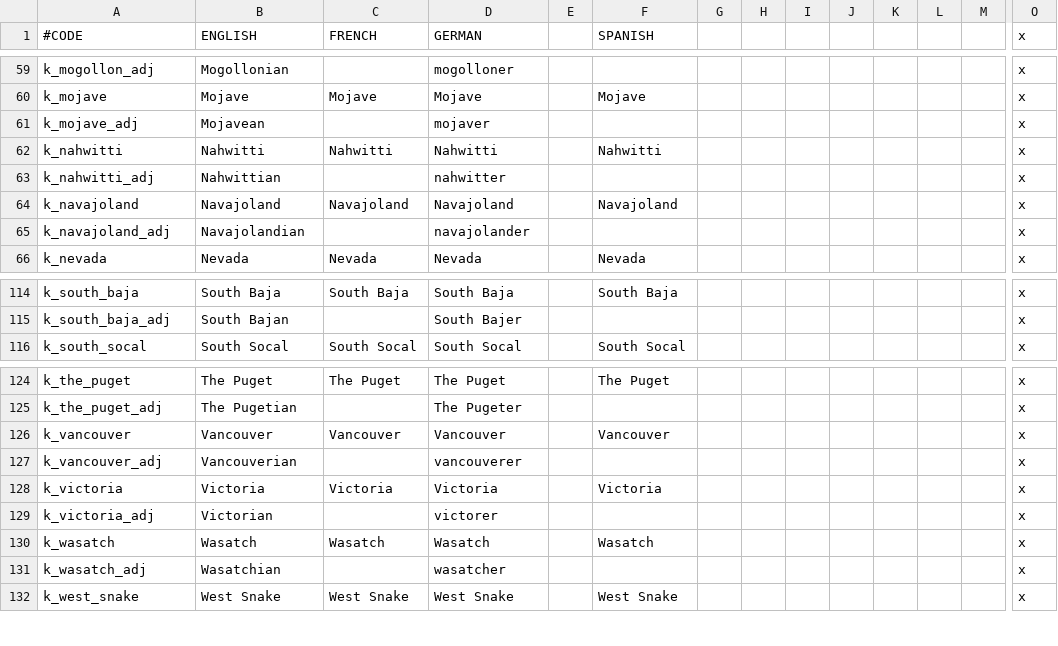
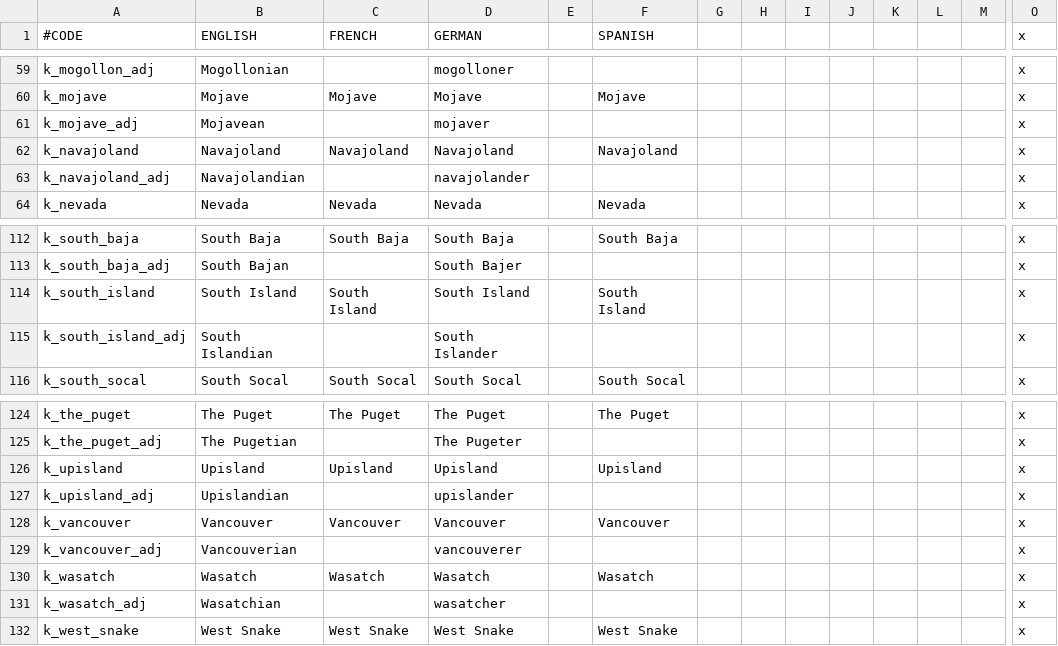
Before and after one commit to ShiatAli/JAtE, a CSV file: Just After the End/localisation/000_Kingdom_names.csv, drawn as a sheet; only a part is shown, gaps mark what is left out; removed rows and columns are numbered as before the commit, all else as after; rows hold the shown columns only; the diff names each change by its address in the sheet, - before the commit and + after, or states it on an @@ line.

```diff
--- a/Just After the End/localisation/000_Kingdom_names.csv
+++ b/Just After the End/localisation/000_Kingdom_names.csv
-row 62: k_nahwitti | Nahwitti | Nahwitti | Nahwitti |  | Nahwitti |  |  |  |  |  |  |  | x
-row 63: k_nahwitti_adj | Nahwittian |  | nahwitter |  |  |  |  |  |  |  |  |  | x
+row 114: k_south_island | South Island | South Island | South Island |  | South Island |  |  |  |  |  |  |  | x
+row 115: k_south_island_adj | South Islandian |  | South Islander |  |  |  |  |  |  |  |  |  | x
+row 126: k_upisland | Upisland | Upisland | Upisland |  | Upisland |  |  |  |  |  |  |  | x
+row 127: k_upisland_adj | Upislandian |  | upislander |  |  |  |  |  |  |  |  |  | x
-row 128: k_victoria | Victoria | Victoria | Victoria |  | Victoria |  |  |  |  |  |  |  | x
-row 129: k_victoria_adj | Victorian |  | victorer |  |  |  |  |  |  |  |  |  | x
```
Also changed, not shown: Just After the End/localisation/000_Duchy_names.csv, Just After the End/localisation/00_JATE.csv, 41 other files.
